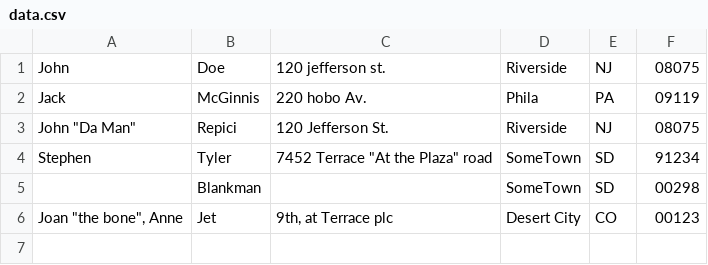
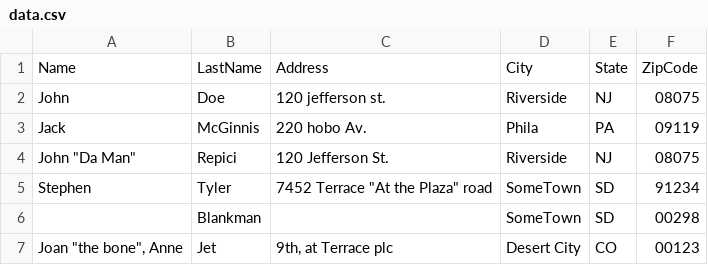
Before and after one commit to Gabe397/IS218Practice, a CSV file: data/data.csv, drawn as a sheet; the diff names each change by its address in the sheet, - before the commit and + after, or states it on an @@ line.

Commit message:
Task: Modified CSV File

```diff
--- a/data/data.csv
+++ b/data/data.csv
+row 1: Name | LastName | Address | City | State | ZipCode
```
